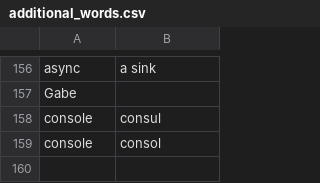
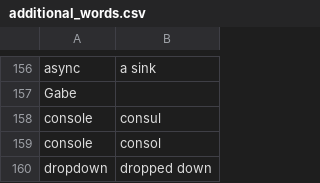
Before and after one commit to adam-edison/knausj_talon, a CSV file: settings/additional_words.csv, drawn as a sheet; only a part is shown, gaps mark what is left out; the diff names each change by its address in the sheet, - before the commit and + after, or states it on an @@ line.

```diff
--- a/settings/additional_words.csv
+++ b/settings/additional_words.csv
+row 160: dropdown | dropped down
```
Also changed, not shown: 2 other files.
